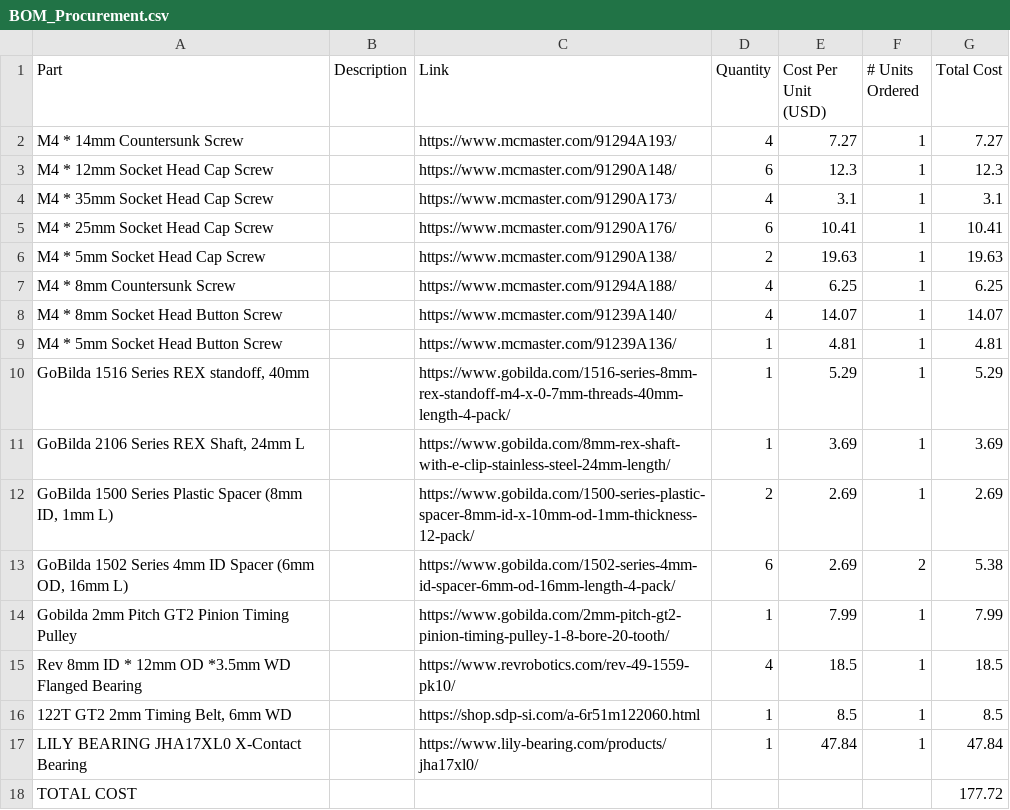
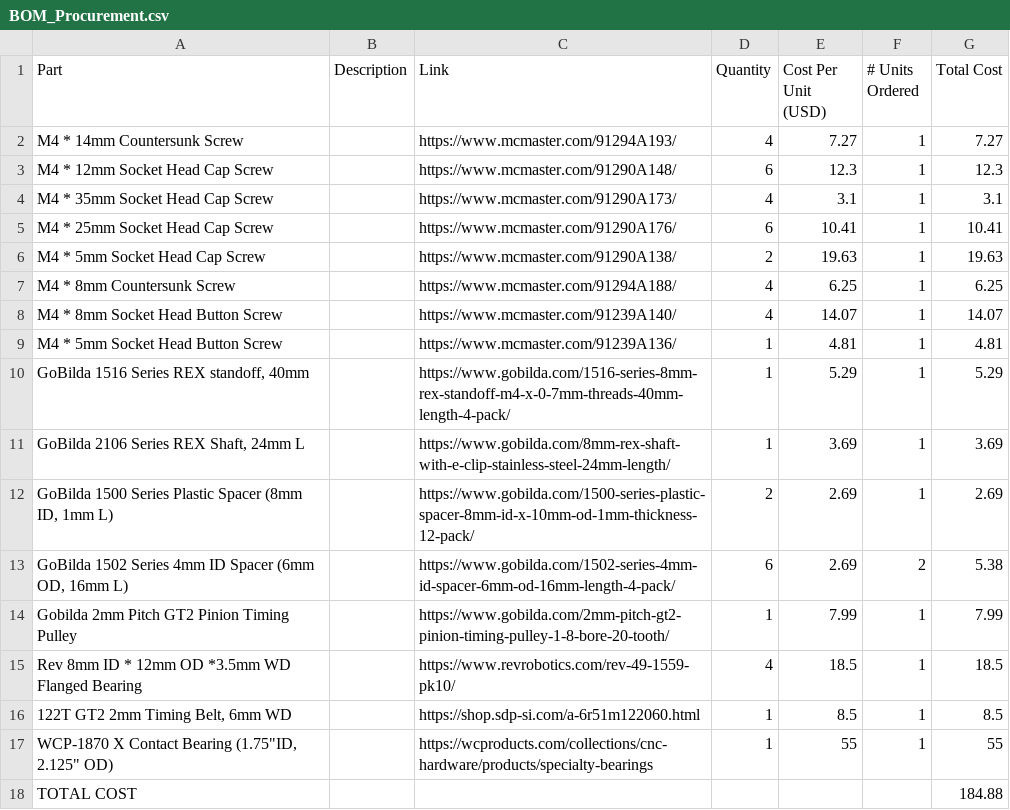
Before and after one commit to icewtr/MODule, a CSV file: BOM/BOM_Procurement.csv, drawn as a sheet.

```diff
--- a/BOM/BOM_Procurement.csv
+++ b/BOM/BOM_Procurement.csv
@@ -16,3 +16,3 @@ Rev 8mm ID * 12mm OD *3.5mm WD Flanged Bearing,,https://www.revrobotics.com/rev-
 "122T GT2 2mm Timing Belt, 6mm WD",,https://shop.sdp-si.com/a-6r51m122060.html,1,8.5,1,8.5
-LILY BEARING JHA17XL0 X-Contact Bearing,,https://www.lily-bearing.com/products/jha17xl0/,1,47.84,1,47.84
-TOTAL COST,,,,,,177.72
+"WCP-1870 X Contact Bearing (1.75""ID, 2.125"" OD)",,https://wcproducts.com/collections/cnc-hardware/products/specialty-bearings,1,55,1,55
+TOTAL COST,,,,,,184.88
```
Also changed, not shown: BOM/BOM_Parts.csv.
